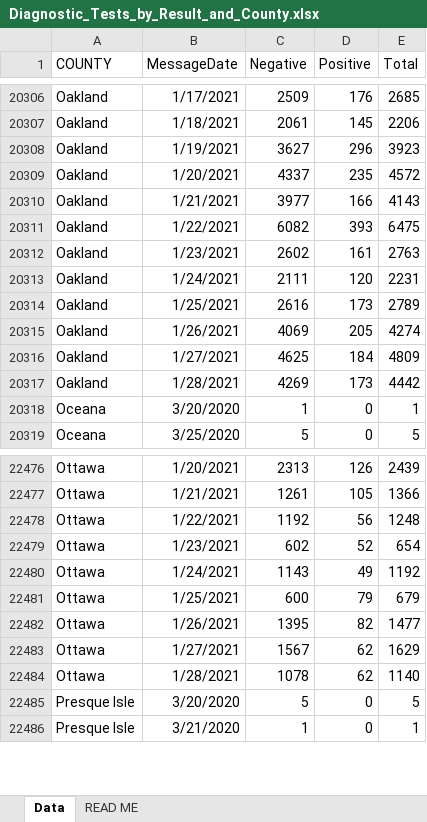
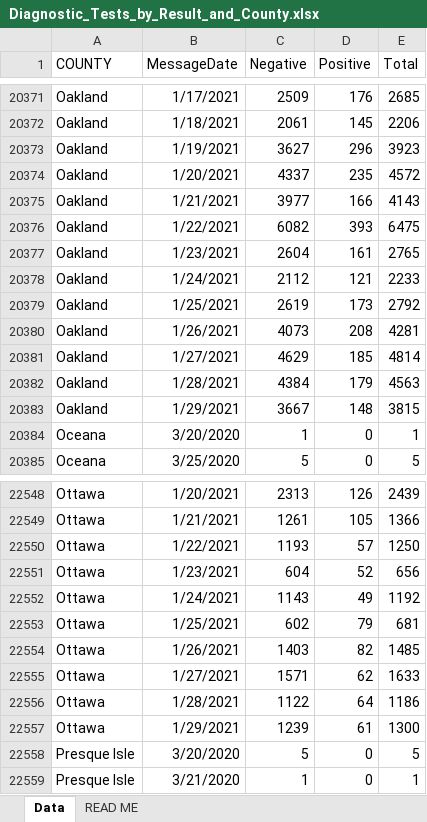
Before and after one commit to damaneice/covid-19, an Excel workbook: src/data/Diagnostic_Tests_by_Result_and_County.xlsx, sheet Data, drawn as a sheet; only a part is shown, gaps mark what is left out; values as stored, in another font and other column widths than the file's, no borders; addresses are those after the commit; the diff covers the shown part only; the diff names each change by its address in the sheet, - before the commit and + after, or states it on an @@ line.

Commit message:
Update Covid case data 202101310427

```diff
--- a/src/data/Diagnostic_Tests_by_Result_and_County.xlsx (sheet Data)
+++ b/src/data/Diagnostic_Tests_by_Result_and_County.xlsx (sheet Data)
-C20377 (Negative): 2602
+C20377 (Negative): 2604
-E20377 (Total): 2763
+E20377 (Total): 2765
-C20378 (Negative): 2111
+C20378 (Negative): 2112
-D20378 (Positive): 120
+D20378 (Positive): 121
-E20378 (Total): 2231
+E20378 (Total): 2233
-C20379 (Negative): 2616
+C20379 (Negative): 2619
-E20379 (Total): 2789
+E20379 (Total): 2792
-C20380 (Negative): 4069
+C20380 (Negative): 4073
-D20380 (Positive): 205
+D20380 (Positive): 208
-E20380 (Total): 4274
+E20380 (Total): 4281
-C20381 (Negative): 4625
+C20381 (Negative): 4629
-D20381 (Positive): 184
+D20381 (Positive): 185
-E20381 (Total): 4809
+E20381 (Total): 4814
-C20382 (Negative): 4269
+C20382 (Negative): 4384
-D20382 (Positive): 173
+D20382 (Positive): 179
-E20382 (Total): 4442
+E20382 (Total): 4563
+row 20383: Oakland | 1/29/2021 | 3667 | 148 | 3815
-C22550 (Negative): 1192
+C22550 (Negative): 1193
-D22550 (Positive): 56
+D22550 (Positive): 57
-E22550 (Total): 1248
+E22550 (Total): 1250
-C22551 (Negative): 602
+C22551 (Negative): 604
-E22551 (Total): 654
+E22551 (Total): 656
-C22553 (Negative): 600
+C22553 (Negative): 602
-E22553 (Total): 679
+E22553 (Total): 681
-C22554 (Negative): 1395
+C22554 (Negative): 1403
-E22554 (Total): 1477
+E22554 (Total): 1485
-C22555 (Negative): 1567
+C22555 (Negative): 1571
-E22555 (Total): 1629
+E22555 (Total): 1633
-C22556 (Negative): 1078
+C22556 (Negative): 1122
-D22556 (Positive): 62
+D22556 (Positive): 64
-E22556 (Total): 1140
+E22556 (Total): 1186
+row 22557: Ottawa | 1/29/2021 | 1239 | 61 | 1300
```
Also changed, not shown: 85 added rows and 218 edited cells elsewhere in this sheet.
